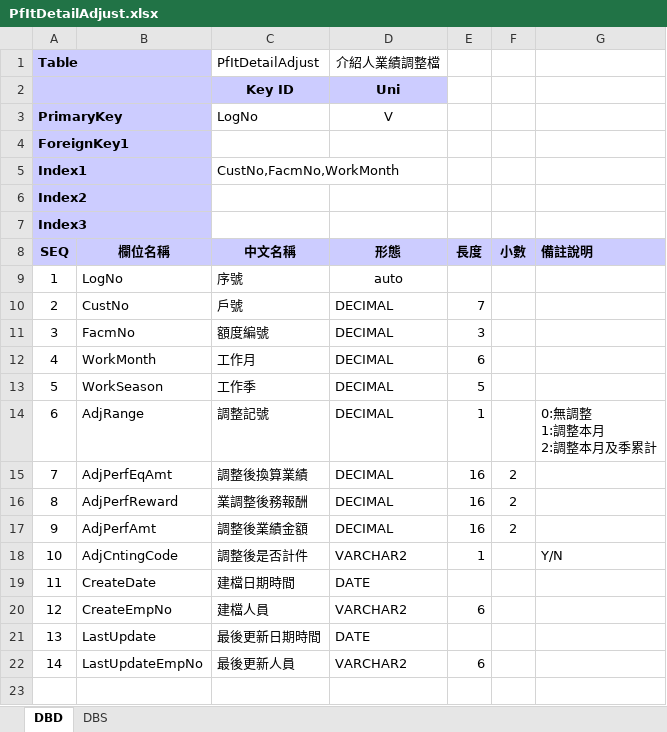
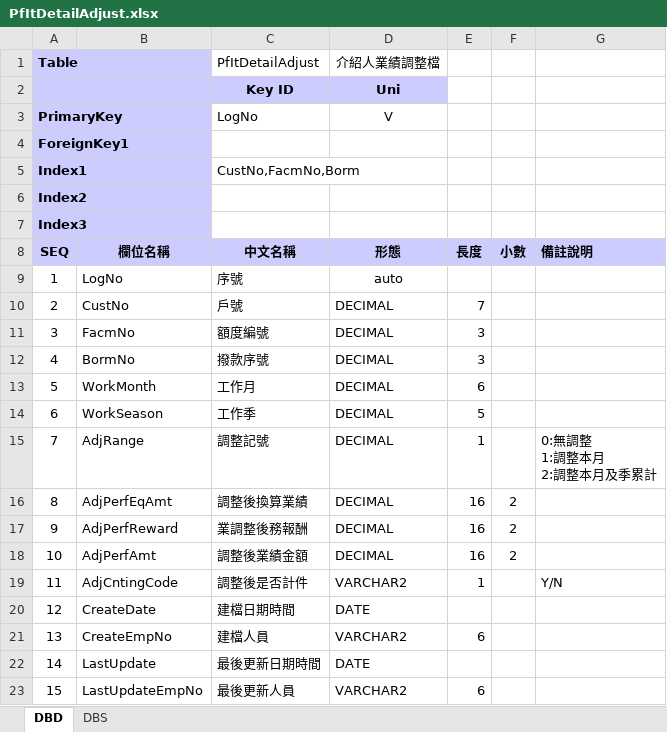
Before and after one commit to hrne/SKL_URS, an Excel workbook: DbLayouts/L5-管理性作業/PfItDetailAdjust.xlsx, sheet DBD, drawn as a sheet; values as stored, in another font and other column widths than the file's, no borders; addresses are those after the commit; the diff names each change by its address in the sheet, - before the commit and + after, or states it on an @@ line.

```diff
--- a/DbLayouts/L5-管理性作業/PfItDetailAdjust.xlsx (sheet DBD)
+++ b/DbLayouts/L5-管理性作業/PfItDetailAdjust.xlsx (sheet DBD)
-C5 (中文名稱): CustNo,FacmNo,WorkMonth
+C5 (中文名稱): CustNo,FacmNo,Borm
+row 12: 4 | BormNo | 撥款序號 | DECIMAL | 3
@@ column A (SEQ) renumbered from row 13 down @@
```
Also changed, not shown: sheet DBS, DbLayouts/L2-業務作業/FacClose.xlsx, DbLayouts/L4-批次作業/BankDeductDtl.xlsx, 3 other files.
